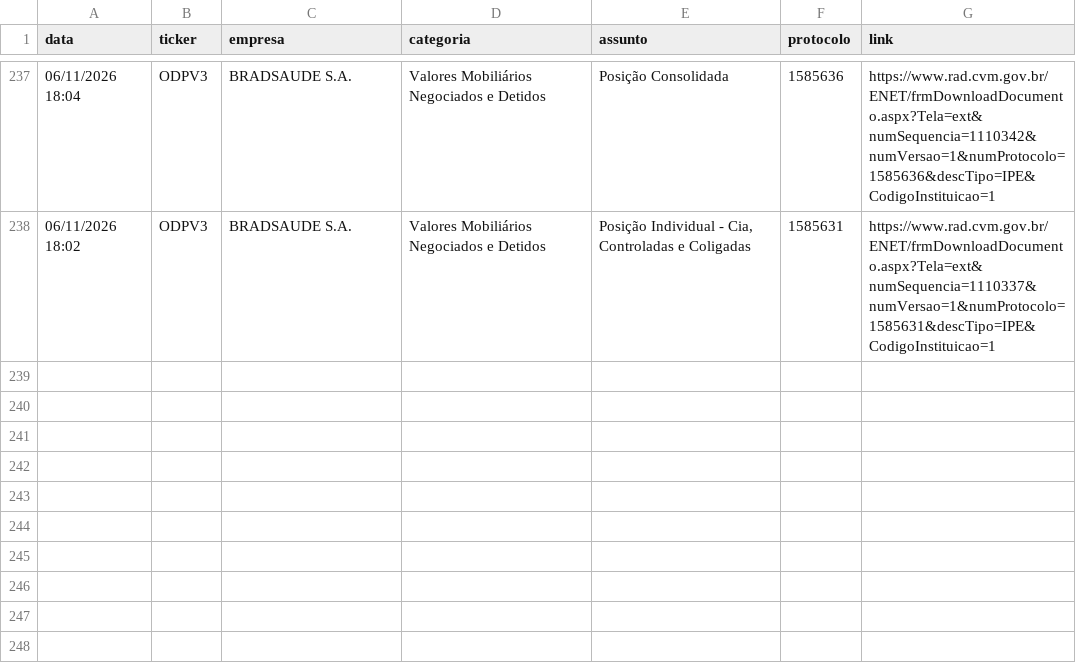
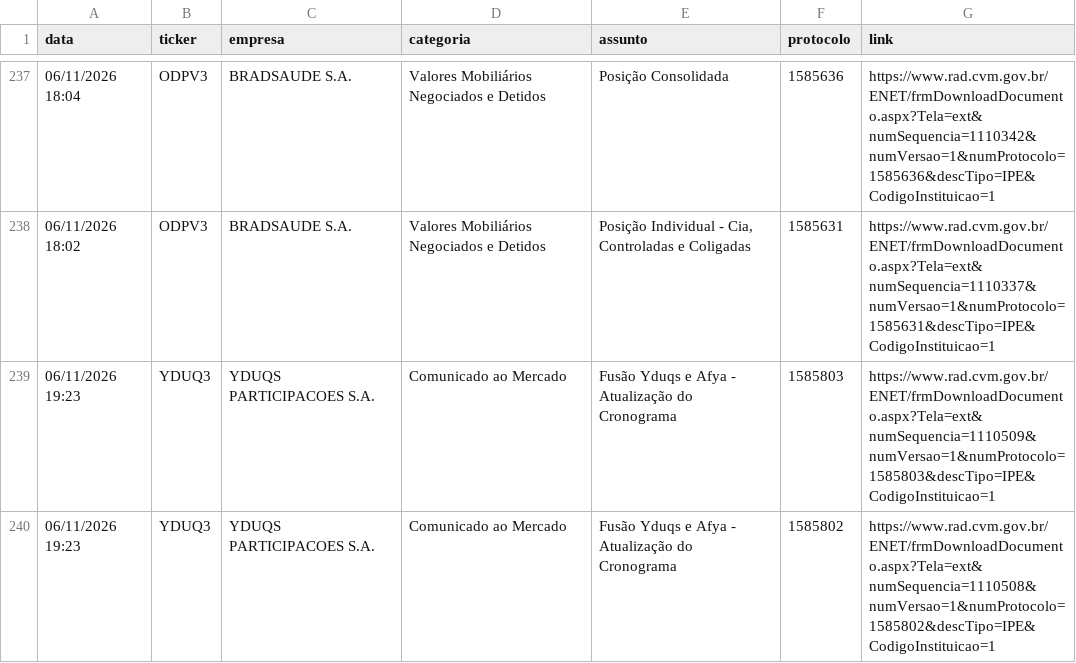
Before and after one commit to danxhp/cvm-fatos-relevantes, a CSV file: fatos_arquivo.csv, drawn as a sheet; only a part is shown, gaps mark what is left out.

```diff
--- a/fatos_arquivo.csv
+++ b/fatos_arquivo.csv
@@ -238 +238,3 @@ data,ticker,empresa,categoria,assunto,protocolo,link
 06/11/2026 18:02,ODPV3,BRADSAUDE S.A.,Valores Mobiliários Negociados e Detidos,"Posição Individual - Cia, Controladas e Coligadas",1585631,https://www.rad.cvm.gov.br/ENET/frmDownloadDocumento.aspx?Tela=ext&numSequencia=1110337&numVersao=1&numProtocolo=1585631&descTipo=IPE&CodigoInstituicao=1
+06/11/2026 19:23,YDUQ3,YDUQS PARTICIPACOES S.A.,Comunicado ao Mercado,Fusão Yduqs e Afya - Atualização do Cronograma,1585803,https://www.rad.cvm.gov.br/ENET/frmDownloadDocumento.aspx?Tela=ext&numSequencia=1110509&numVersao=1&numProtocolo=1585803&descTipo=IPE&CodigoInstituicao=1
+06/11/2026 19:23,YDUQ3,YDUQS PARTICIPACOES S.A.,Comunicado ao Mercado,Fusão Yduqs e Afya - Atualização do Cronograma,1585802,https://www.rad.cvm.gov.br/ENET/frmDownloadDocumento.aspx?Tela=ext&numSequencia=1110508&numVersao=1&numProtocolo=1585802&descTipo=IPE&CodigoInstituicao=1
```
Also changed, not shown: 2 other files.
